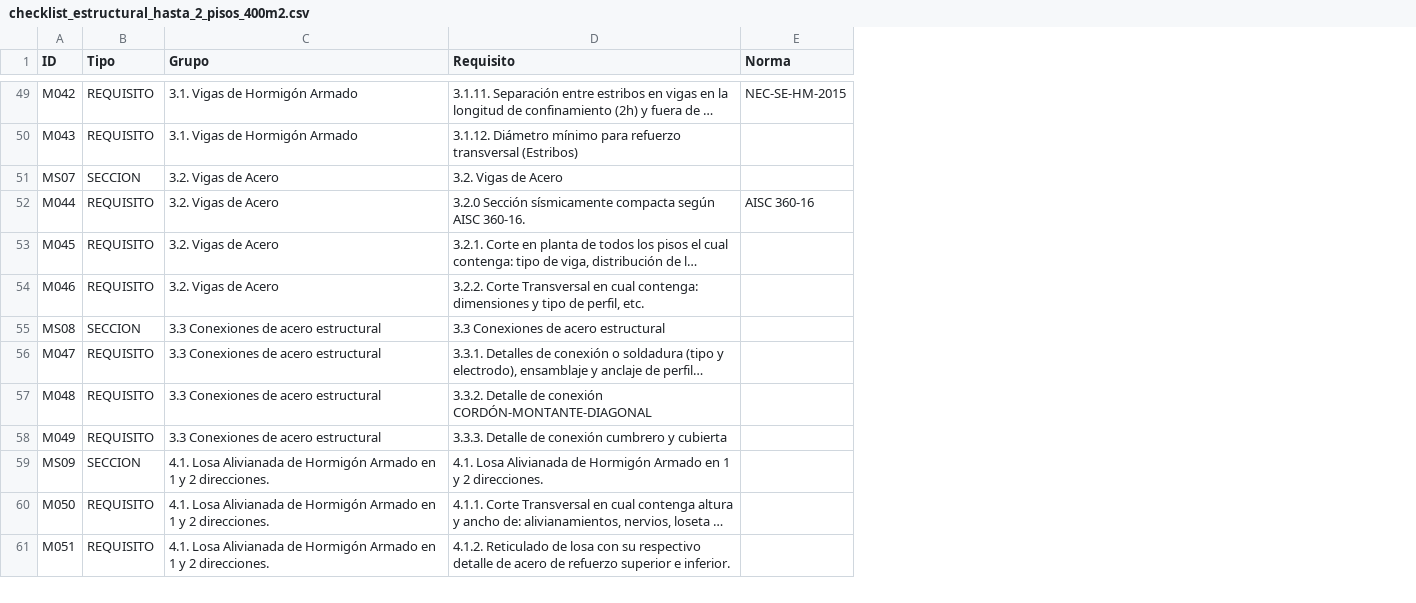
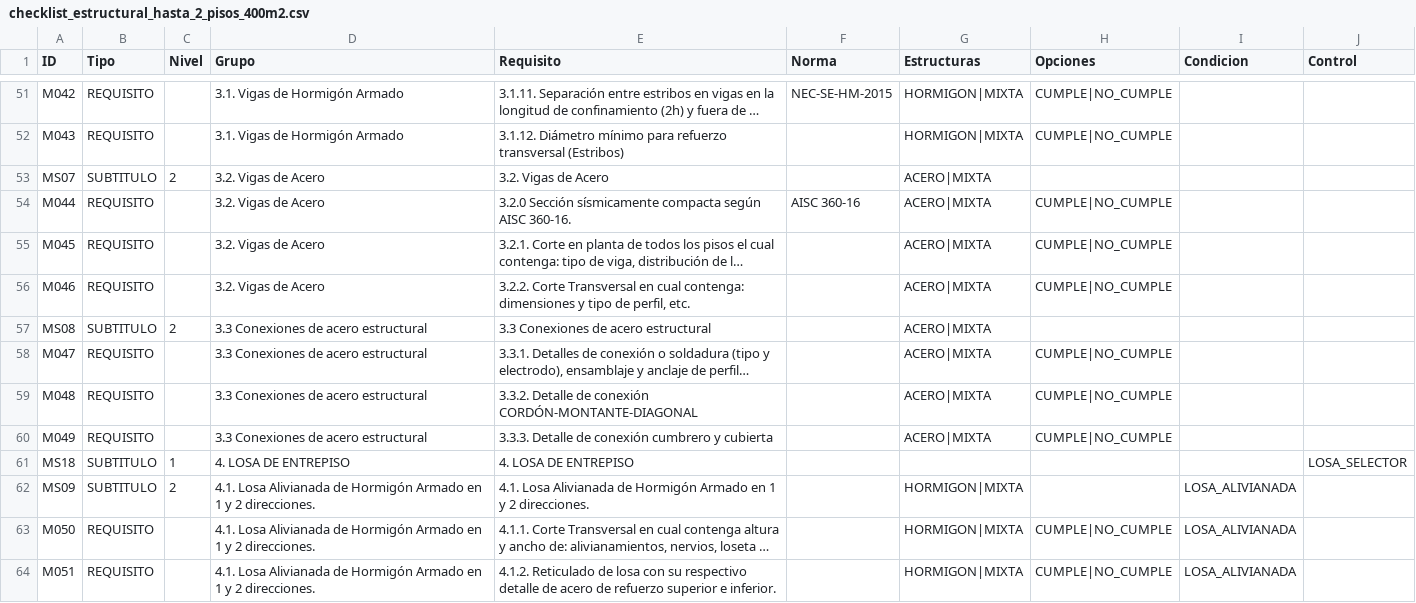
Before and after one commit to scarlettenietopaez-blip/PRUEBAS, a CSV file: revisiones_estructurales/data/checklist_estructural_hasta_2_pisos_400m2.csv, drawn as a sheet; only a part is shown, gaps mark what is left out; long unchanged cells end in …; addresses are those after the commit; the diff covers the shown part only; the diff names each change by its address in the sheet, - before the commit and + after, or states it on an @@ line.

```diff
--- a/revisiones_estructurales/data/checklist_estructural_hasta_2_pisos_400m2.csv
+++ b/revisiones_estructurales/data/checklist_estructural_hasta_2_pisos_400m2.csv
+column C (Nivel), rows 53-57: 2 |  |  |  | 2; row 62: 2
+column G (Estructuras), rows 51-60: HORMIGON|MIXTA | HORMIGON|MIXTA | ACERO|MIXTA | ACERO|MIXTA | ACERO|MIXTA | ACERO|MIXTA | ACERO|MIXTA | ACERO|MIXTA | ACERO|MIXTA | ACERO|MIXTA; rows 62-64: all HORMIGON|MIXTA
+column H (Opciones), rows 51-60: CUMPLE|NO_CUMPLE | CUMPLE|NO_CUMPLE |  | CUMPLE|NO_CUMPLE | CUMPLE|NO_CUMPLE | CUMPLE|NO_CUMPLE |  | CUMPLE|NO_CUMPLE | CUMPLE|NO_CUMPLE | CUMPLE|NO_CUMPLE; rows 63-64: CUMPLE|NO_CUMPLE | CUMPLE|NO_CUMPLE
+column I (Condicion), rows 62-64: all LOSA_ALIVIANADA
+column J (Control), empty
-B53 (Tipo): SECCION
+B53 (Tipo): SUBTITULO
-B57 (Tipo): SECCION
+B57 (Tipo): SUBTITULO
+row 61: MS18 | SUBTITULO | 1 | 4. LOSA DE ENTREPISO | 4. LOSA DE ENTREPISO |  |  |  |  | LOSA_SELECTOR
-B62 (Tipo): SECCION
+B62 (Tipo): SUBTITULO
```
Also changed, not shown: 4 added rows and 18 edited cells elsewhere in this file, revisiones_estructurales/data/checklist_estructural_mas_2_pisos_400m2.csv.
